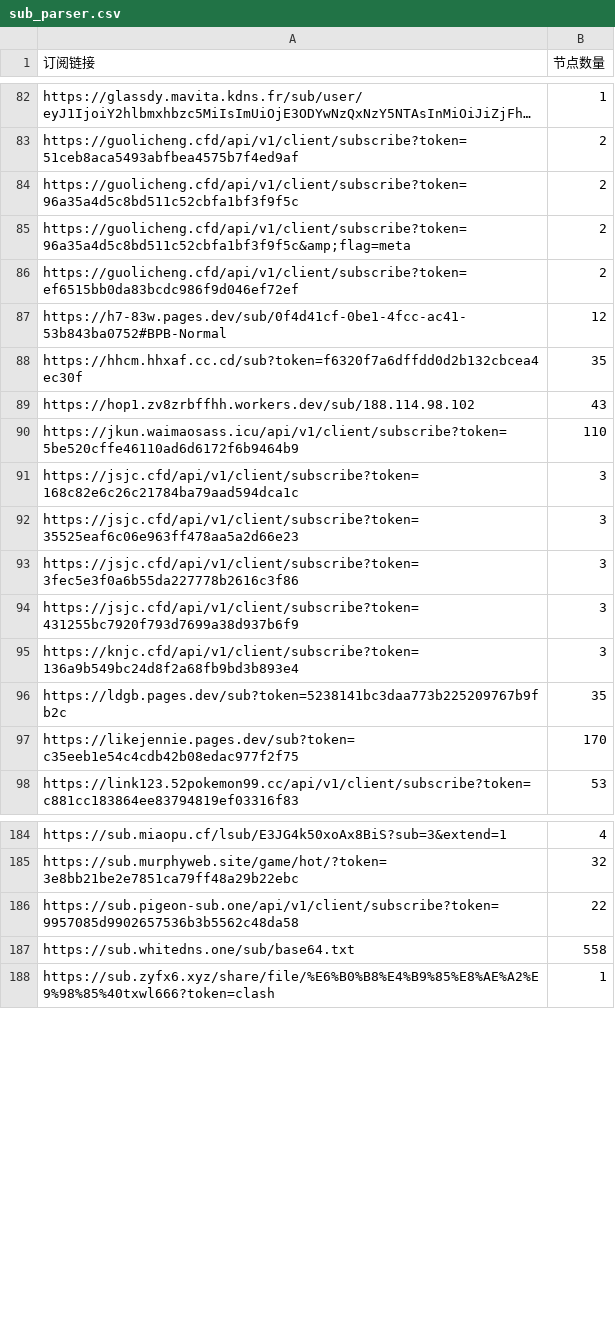
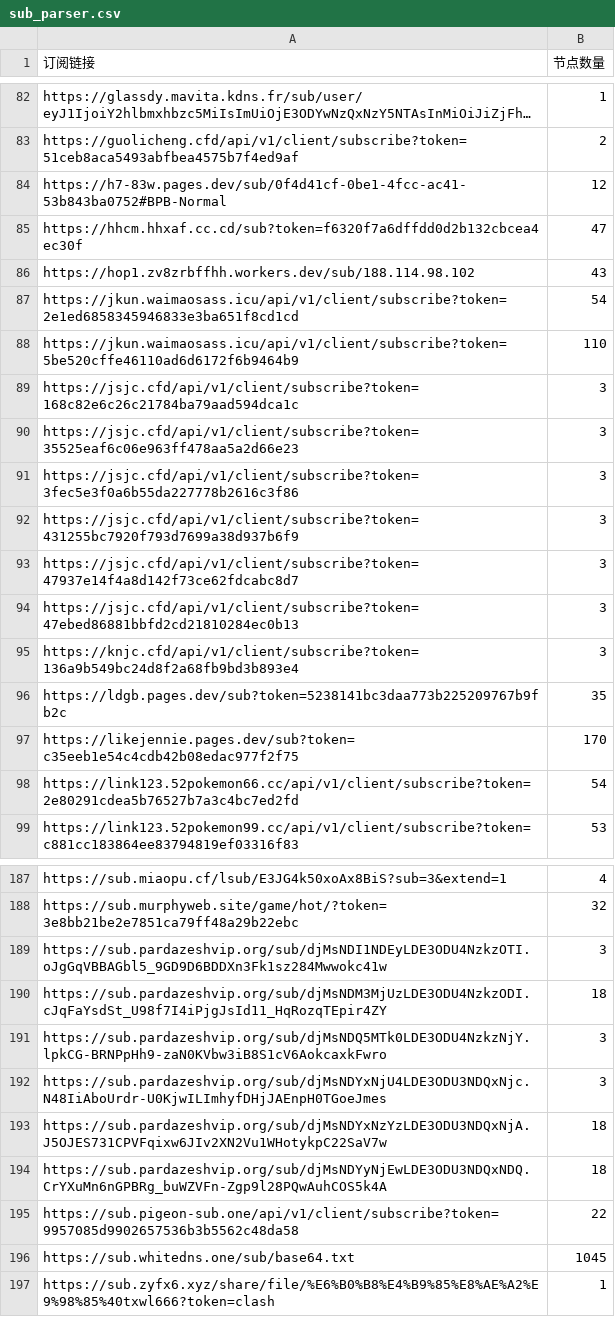
Before and after one commit to ipenwrt/crawler, a CSV file: sub_parser.csv, drawn as a sheet; only a part is shown, gaps mark what is left out; long unchanged cells end in …; removed rows and columns are numbered as before the commit, all else as after; the diff covers the shown part only; the diff names each change by its address in the sheet, - before the commit and + after, or states it on an @@ line.

```diff
--- a/sub_parser.csv
+++ b/sub_parser.csv
-row 84: https://guolicheng.cfd/api/v1/client/subscribe?token=96a35a4d5c8bd511c52cbfa1bf3f9f5c | 2
-row 85: https://guolicheng.cfd/api/v1/client/subscribe?token=96a35a4d5c8bd511c52cbfa1bf3f9f5c&amp;flag=meta | 2
-row 86: https://guolicheng.cfd/api/v1/client/subscribe?token=ef6515bb0da83bcdc986f9d046ef72ef | 2
-B85 (节点数量): 35
+B85 (节点数量): 47
+row 87: https://jkun.waimaosass.icu/api/v1/client/subscribe?token=2e1ed6858345946833e3ba651f8cd1cd | 54
+row 93: https://jsjc.cfd/api/v1/client/subscribe?token=47937e14f4a8d142f73ce62fdcabc8d7 | 3
+row 94: https://jsjc.cfd/api/v1/client/subscribe?token=47ebed86881bbfd2cd21810284ec0b13 | 3
+row 98: https://link123.52pokemon66.cc/api/v1/client/subscribe?token=2e80291cdea5b76527b7a3c4bc7ed2fd | 54
+row 189: https://sub.pardazeshvip.org/sub/djMsNDI1NDEyLDE3ODU4NzkzOTI.oJgGqVBBAGbl5_9GD9D6BDDXn3Fk1sz284Mwwokc41w | 3
+row 190: https://sub.pardazeshvip.org/sub/djMsNDM3MjUzLDE3ODU4NzkzODI.cJqFaYsdSt_U98f7I4iPjgJsId11_HqRozqTEpir4ZY | 18
+row 191: https://sub.pardazeshvip.org/sub/djMsNDQ5MTk0LDE3ODU4NzkzNjY.lpkCG-BRNPpHh9-zaN0KVbw3iB8S1cV6AokcaxkFwro | 3
+row 192: https://sub.pardazeshvip.org/sub/djMsNDYxNjU4LDE3ODU3NDQxNjc.N48IiAboUrdr-U0KjwILImhyfDHjJAEnpH0TGoeJmes | 3
+row 193: https://sub.pardazeshvip.org/sub/djMsNDYxNzYzLDE3ODU3NDQxNjA.J5OJES731CPVFqixw6JIv2XN2Vu1WHotykpC22SaV7w | 18
+row 194: https://sub.pardazeshvip.org/sub/djMsNDYyNjEwLDE3ODU3NDQxNDQ.CrYXuMn6nGPBRg_buWZVFn-Zgp9l28PQwAuhCOS5k4A | 18
-B196 (节点数量): 558
+B196 (节点数量): 1045
```
Also changed, not shown: 7 added rows, 3 removed rows and 4 edited cells elsewhere in this file, 3 other files.
